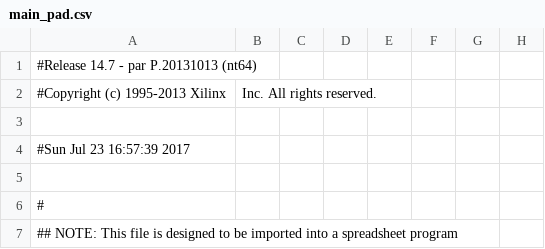
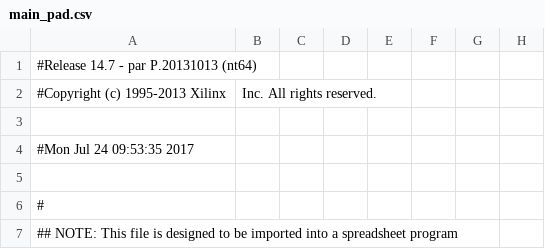
Before and after one commit to quarknetUPENN/QN17Verilog, a CSV file: main_pad.csv, drawn as a sheet; only a part is shown; the diff names each change by its address in the sheet, - before the commit and + after, or states it on an @@ line.

```diff
--- a/main_pad.csv
+++ b/main_pad.csv
-A4: #Sun Jul 23 16:57:39 2017
+A4: #Mon Jul 24 09:53:35 2017
```
Also changed, not shown: 51 other files.
